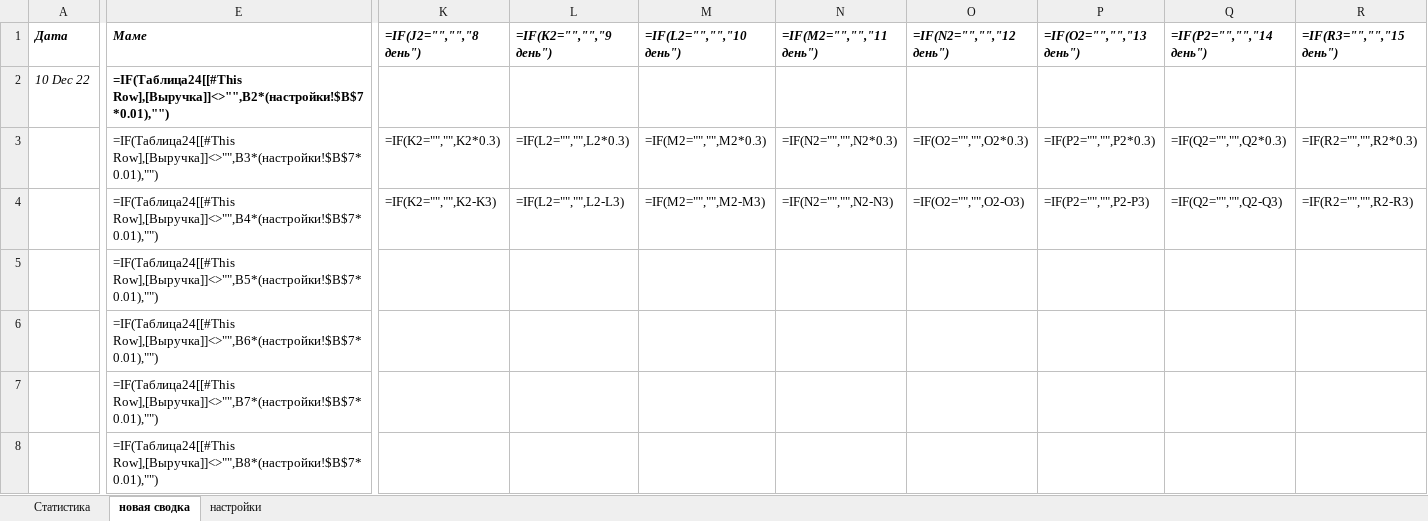
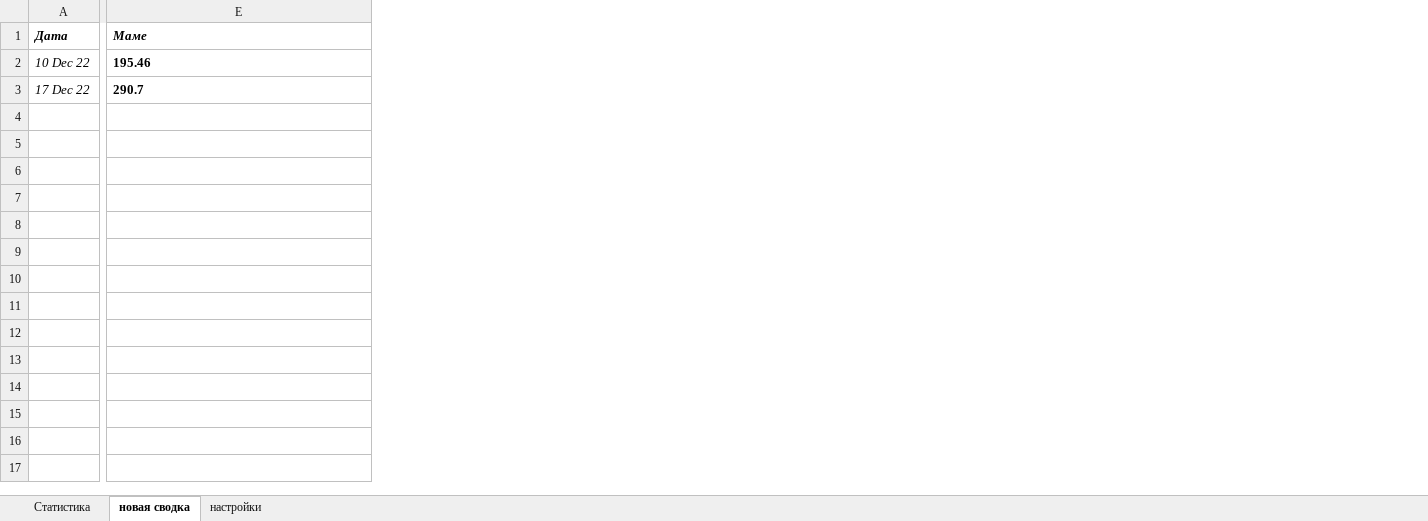
Before and after one commit to collBlock/cb_moneybot, an Excel workbook: way_to_dream.xlsx, sheet новая сводка, drawn as a sheet; only a part is shown, gaps mark what is left out; values as stored, in another font and other column widths than the file's, no borders; formulas without a stored value are shown as written; conditional formats and table styles not drawn; removed rows and columns are numbered as before the commit, all else as after; rows hold the shown columns only; the diff covers the shown part only; the diff names each change by its address in the sheet, - before the commit and + after, or states it on an @@ line.

Commit message:
two commit

```diff
--- a/way_to_dream.xlsx (sheet новая сводка)
+++ b/way_to_dream.xlsx (sheet новая сводка)
-column K (=IF(J2="","","8 день")), empty
-column L (=IF(K2="","","9 день")), empty
-column M (=IF(L2="","","10 день")), empty
-column N (=IF(M2="","","11 день")), empty
-column O (=IF(N2="","","12 день")), empty
-column P (=IF(O2="","","13 день")), empty
-column Q (=IF(P2="","","14 день")), empty
-column R (=IF(R3="","","15 день")), empty
-E2 (Маме): =IF(Таблица24[[#This Row],[Выручка]]<>"",B2*(настройки!$B$7*0.01),"")
+E2 (Маме): 195.46
-row 3:  | =IF(Таблица24[[#This Row],[Выручка]]<>"",B3*(настройки!$B$7*0.01),"") | =IF(K2="","",K2*0.3) | =IF(L2="","",L2*0.3) | =IF(M2="","",M2*0.3) | =IF(N2="","",N2*0.3) | =IF(O2="","",O2*0.3) | =IF(P2="","",P2*0.3) | =IF(Q2="","",Q2*0.3) | =IF(R2="","",R2*0.3)
-row 4:  | =IF(Таблица24[[#This Row],[Выручка]]<>"",B4*(настройки!$B$7*0.01),"") | =IF(K2="","",K2-K3) | =IF(L2="","",L2-L3) | =IF(M2="","",M2-M3) | =IF(N2="","",N2-N3) | =IF(O2="","",O2-O3) | =IF(P2="","",P2-P3) | =IF(Q2="","",Q2-Q3) | =IF(R2="","",R2-R3)
-row 5:  | =IF(Таблица24[[#This Row],[Выручка]]<>"",B5*(настройки!$B$7*0.01),"")
-row 6:  | =IF(Таблица24[[#This Row],[Выручка]]<>"",B6*(настройки!$B$7*0.01),"")
-row 7:  | =IF(Таблица24[[#This Row],[Выручка]]<>"",B7*(настройки!$B$7*0.01),"")
-row 8:  | =IF(Таблица24[[#This Row],[Выручка]]<>"",B8*(настройки!$B$7*0.01),"")
+row 3: 17 Dec 22 | 290.7
```
Also changed, not shown: 3 removed columns and 1 edited cell elsewhere in this sheet, sheet настройки, sheet Статистика, charts or pictures.
